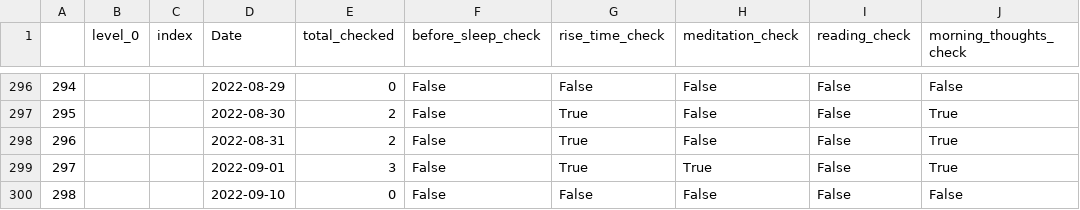
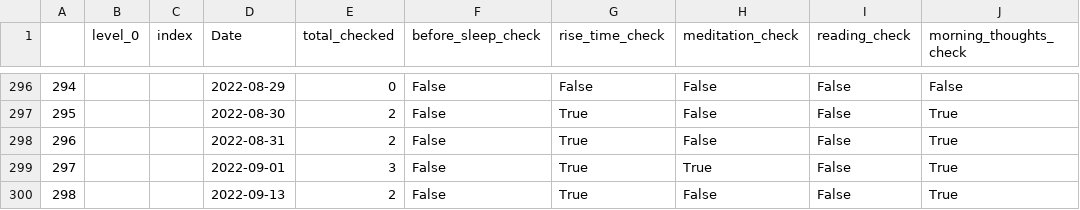
Before and after one commit to AndyLeeProjects/notion_automation, a CSV file: Data/morning_routine.csv, drawn as a sheet; only a part is shown, gaps mark what is left out; the diff names each change by its address in the sheet, - before the commit and + after, or states it on an @@ line.

```diff
--- a/Data/morning_routine.csv
+++ b/Data/morning_routine.csv
-D300 (Date): 2022-09-10
+D300 (Date): 2022-09-13
-E300 (total_checked): 0
+E300 (total_checked): 2
-G300 (rise_time_check): False
+G300 (rise_time_check): True
-J300 (morning_thoughts_check): False
+J300 (morning_thoughts_check): True
```
Also changed, not shown: Data/all_dat.csv, Data/duration_est.csv, 3 other files.
